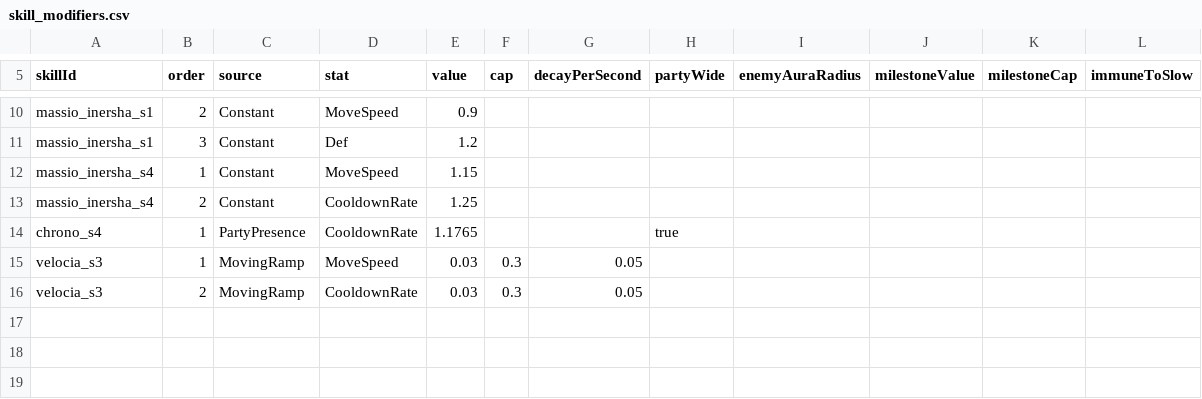
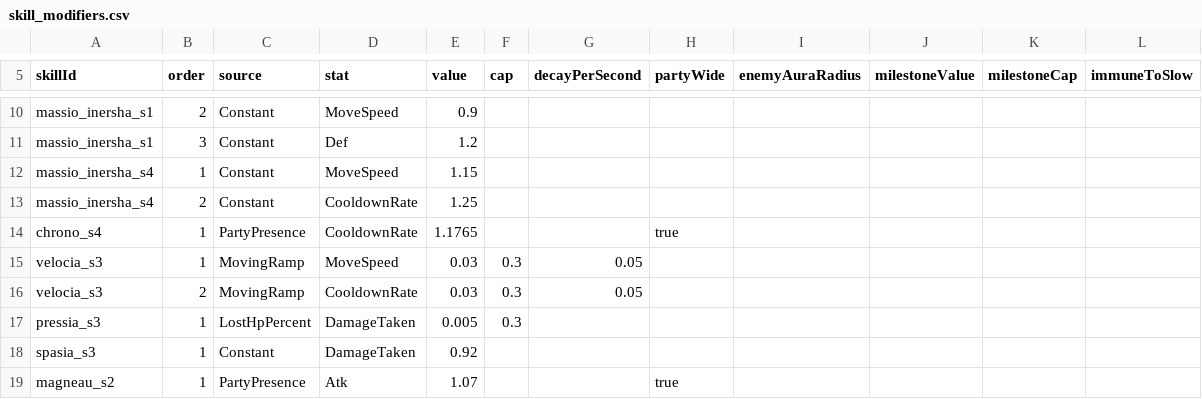
Before and after one commit to yorunosora-cloud/unity-msrpg-game, a CSV file: Assets/_Game/Resources/Data/skill_modifiers.csv, drawn as a sheet; only a part is shown, gaps mark what is left out; the diff names each change by its address in the sheet, - before the commit and + after, or states it on an @@ line.

```diff
--- a/Assets/_Game/Resources/Data/skill_modifiers.csv
+++ b/Assets/_Game/Resources/Data/skill_modifiers.csv
+row 17: pressia_s3 | 1 | LostHpPercent | DamageTaken | 0.005 | 0.3
+row 18: spasia_s3 | 1 | Constant | DamageTaken | 0.92
+row 19: magneau_s2 | 1 | PartyPresence | Atk | 1.07 |  |  | true
```
Also changed, not shown: Assets/_Game/Resources/Data/character_catalog.csv, Assets/_Game/Resources/Data/skill_effects.csv, 54 other files.
